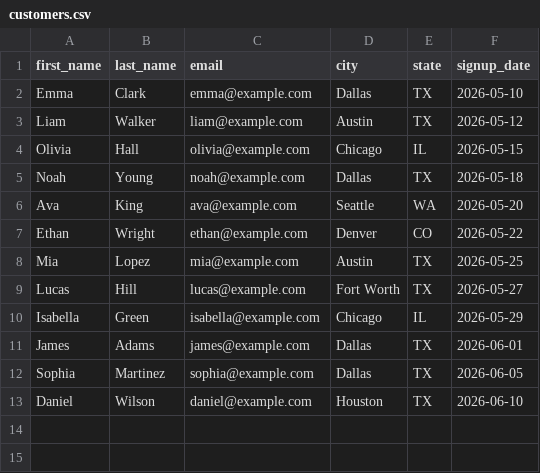
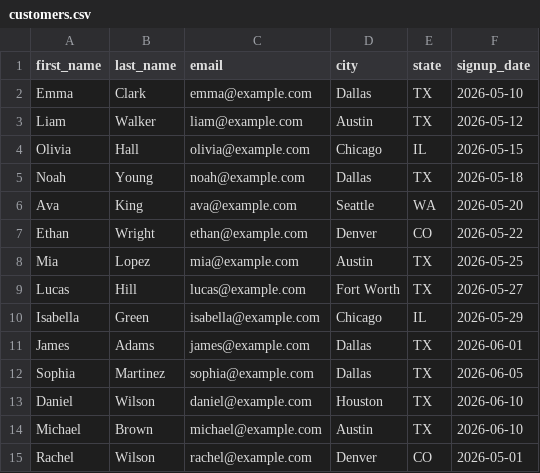
Before and after one commit to srvmdr26/data-learning, a CSV file: data/customers.csv, drawn as a sheet.

Commit message:
Improve incremental pipeline for late-arriving data

```diff
--- a/data/customers.csv
+++ b/data/customers.csv
@@ -13 +13,3 @@ Sophia,Martinez,sophia@example.com,Dallas,TX,2026-06-05
 Daniel,Wilson,daniel@example.com,Houston,TX,2026-06-10
+Michael,Brown,michael@example.com,Austin,TX,2026-06-10
+Rachel,Wilson,rachel@example.com,Denver,CO,2026-05-01
```
Also changed, not shown: 2 other files.
